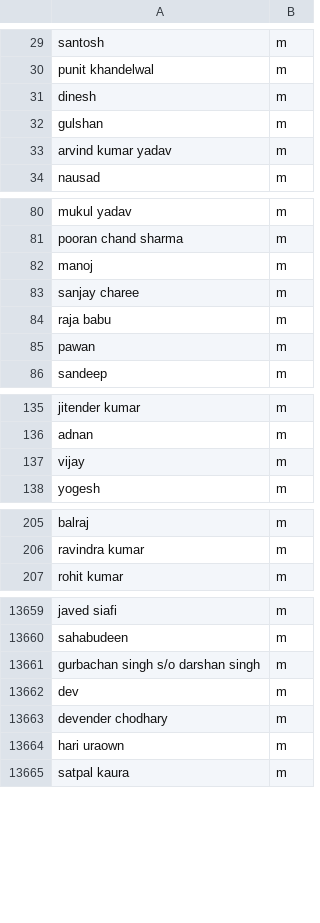
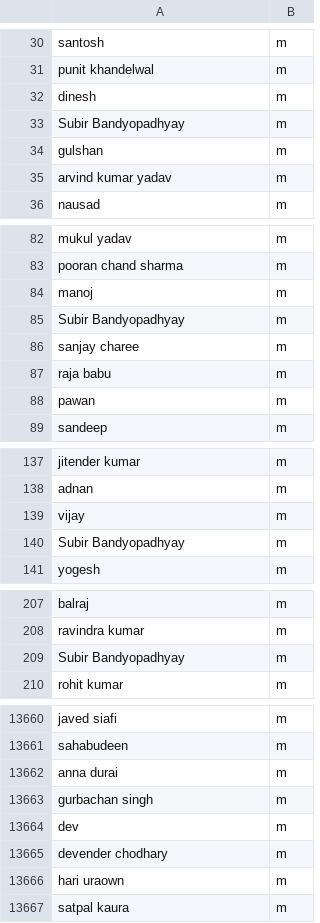
Before and after one commit to Awwn1k/Gender.io, a CSV file: data/Merged-Formatted-Indian-Names.csv, drawn as a sheet; only a part is shown, gaps mark what is left out; the diff covers the shown part only.

```diff
--- a/data/Merged-Formatted-Indian-Names.csv
+++ b/data/Merged-Formatted-Indian-Names.csv
@@ -31,2 +32,3 @@ punit khandelwal,m
 dinesh,m
+Subir Bandyopadhyay,m
 gulshan,m
@@ -82,2 +84,3 @@ pooran chand sharma,m
 manoj,m
+Subir Bandyopadhyay,m
 sanjay charee,m
@@ -137,2 +139,3 @@ adnan,m
 vijay,m
+Subir Bandyopadhyay,m
 yogesh,m
@@ -206,2 +208,3 @@ balraj,m
 ravindra kumar,m
+Subir Bandyopadhyay,m
 rohit kumar,m
@@ -13660,3 +13661,4 @@ javed siafi,m
 sahabudeen,m
-gurbachan singh s/o darshan singh,m
+anna durai,m
+gurbachan singh,m
 dev,m
```
Also changed, not shown: 28 added rows, 59 removed rows, 5 moved rows and 12 edited cells elsewhere in this file, 4 other files.
